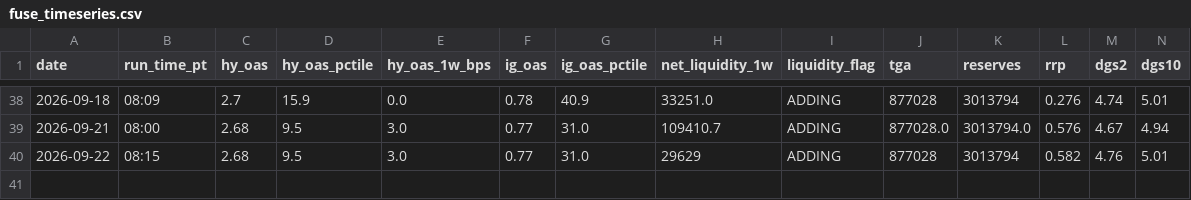
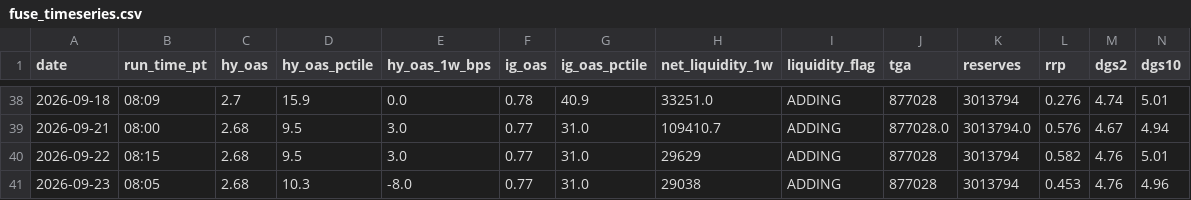
Before and after one commit to jemondragon/newsdata-mcp-server, a CSV file: fuse/history/fuse_timeseries.csv, drawn as a sheet; only a part is shown, gaps mark what is left out; rows hold the shown columns only; the diff names each change by its address in the sheet, - before the commit and + after, or states it on an @@ line.

Commit message:
FUSE daily 2026-09-23 08:05 PT

```diff
--- a/fuse/history/fuse_timeseries.csv
+++ b/fuse/history/fuse_timeseries.csv
+row 41: 2026-09-23 | 08:05 | 2.68 | 10.3 | -8.0 | 0.77 | 31.0 | 29038 | ADDING | 877028 | 3013794 | 0.453 | 4.76 | 4.96
```
Also changed, not shown: fuse/history/flag_events.csv, 1 other file.
